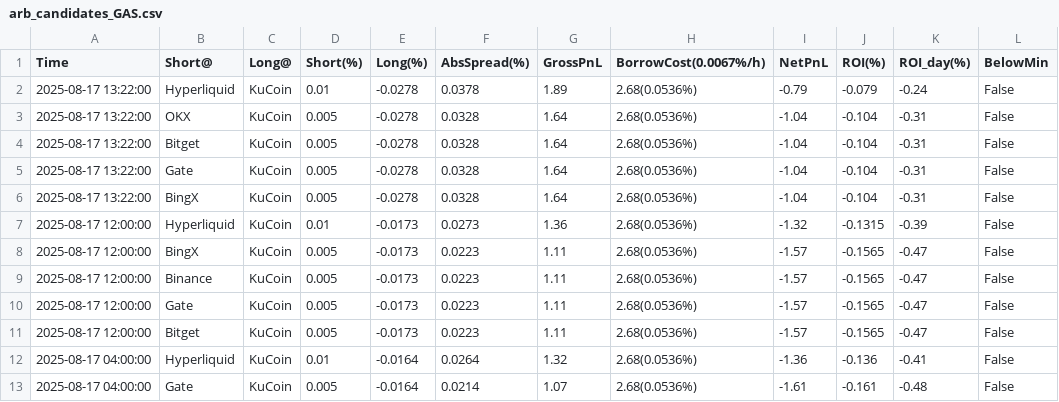
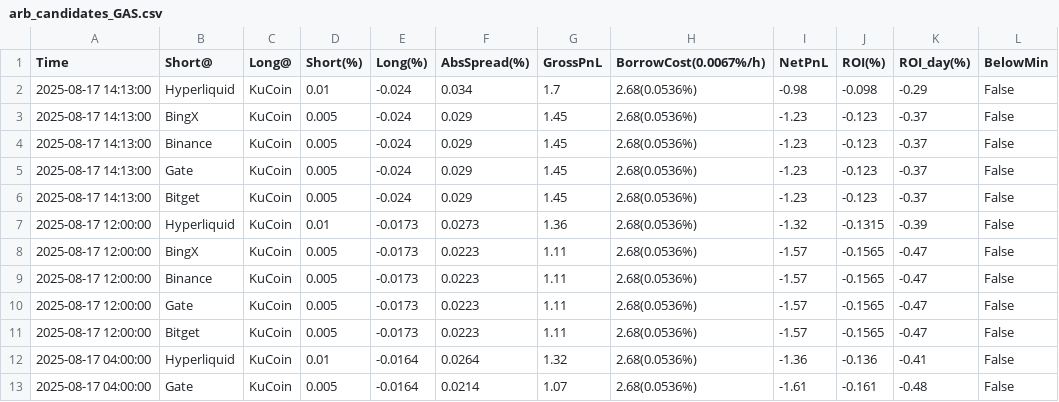
Before and after one commit to aerist123/funding-data, a CSV file: public/data/arb_candidates_GAS.csv, drawn as a sheet; only a part is shown.

```diff
--- a/public/data/arb_candidates_GAS.csv
+++ b/public/data/arb_candidates_GAS.csv
@@ -1,7 +1,7 @@
 Time,Short@,Long@,Short(%),Long(%),AbsSpread(%),GrossPnL,BorrowCost(0.0067%/h),NetPnL,ROI(%),ROI_day(%),BelowMin
-2025-08-17 13:22:00,Hyperliquid,KuCoin,0.01,-0.0278,0.0378,1.89,2.68(0.0536%),-0.79,-0.079,-0.24,False
-2025-08-17 13:22:00,OKX,KuCoin,0.005,-0.0278,0.0328,1.64,2.68(0.0536%),-1.04,-0.104,-0.31,False
-2025-08-17 13:22:00,Bitget,KuCoin,0.005,-0.0278,0.0328,1.64,2.68(0.0536%),-1.04,-0.104,-0.31,False
-2025-08-17 13:22:00,Gate,KuCoin,0.005,-0.0278,0.0328,1.64,2.68(0.0536%),-1.04,-0.104,-0.31,False
-2025-08-17 13:22:00,BingX,KuCoin,0.005,-0.0278,0.0328,1.64,2.68(0.0536%),-1.04,-0.104,-0.31,False
+2025-08-17 14:13:00,Hyperliquid,KuCoin,0.01,-0.024,0.034,1.7,2.68(0.0536%),-0.98,-0.098,-0.29,False
+2025-08-17 14:13:00,BingX,KuCoin,0.005,-0.024,0.029,1.45,2.68(0.0536%),-1.23,-0.123,-0.37,False
+2025-08-17 14:13:00,Binance,KuCoin,0.005,-0.024,0.029,1.45,2.68(0.0536%),-1.23,-0.123,-0.37,False
+2025-08-17 14:13:00,Gate,KuCoin,0.005,-0.024,0.029,1.45,2.68(0.0536%),-1.23,-0.123,-0.37,False
+2025-08-17 14:13:00,Bitget,KuCoin,0.005,-0.024,0.029,1.45,2.68(0.0536%),-1.23,-0.123,-0.37,False
 2025-08-17 12:00:00,Hyperliquid,KuCoin,0.01,-0.0173,0.0273,1.36,2.68(0.0536%),-1.32,-0.1315,-0.39,False
```
Also changed, not shown: public/data/arb_candidates_HUMA.csv, public/data/arb_candidates_HYPE.csv, 35 other files.
